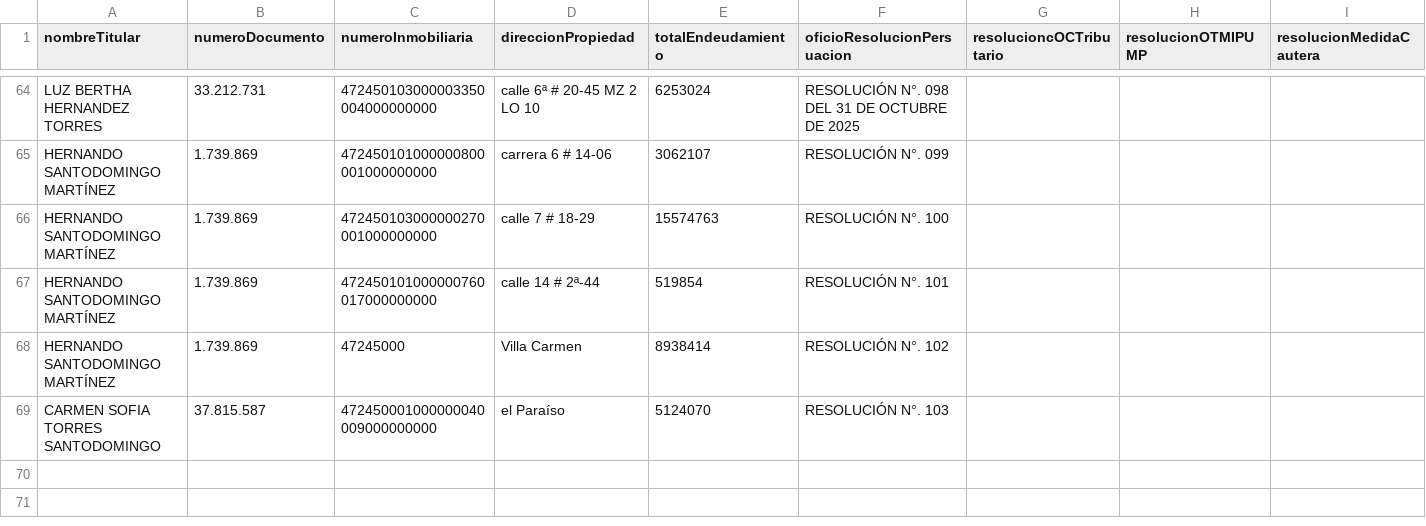
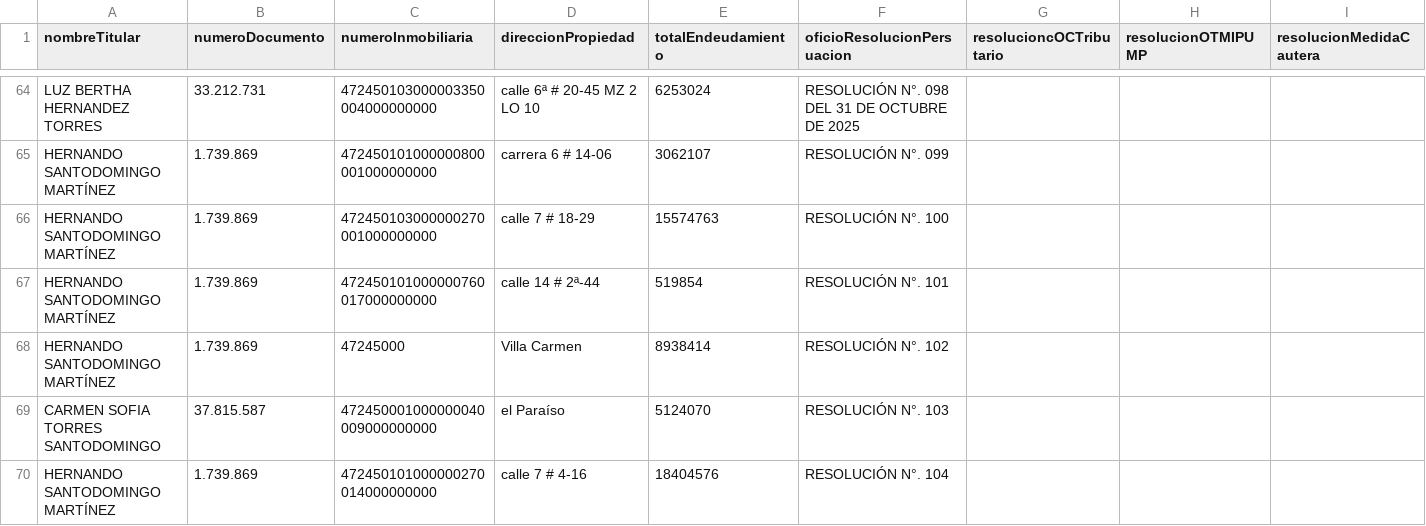
Before and after one commit to JosePicalua/tesoreria.github.io, a CSV file: plantillaSeguimiento/detallesUsuario.csv, drawn as a sheet; only a part is shown, gaps mark what is left out; rows hold the shown columns only; the diff names each change by its address in the sheet, - before the commit and + after, or states it on an @@ line.

Commit message:
Actualización automática - 9/2/2026, 10:05:01 p. m.

```diff
--- a/plantillaSeguimiento/detallesUsuario.csv
+++ b/plantillaSeguimiento/detallesUsuario.csv
+row 70: HERNANDO SANTODOMINGO MARTÍNEZ | 1.739.869 | 472450101000000270014000000000 | calle 7 # 4-16 | 18404576 | RESOLUCIÓN N°. 104
```
